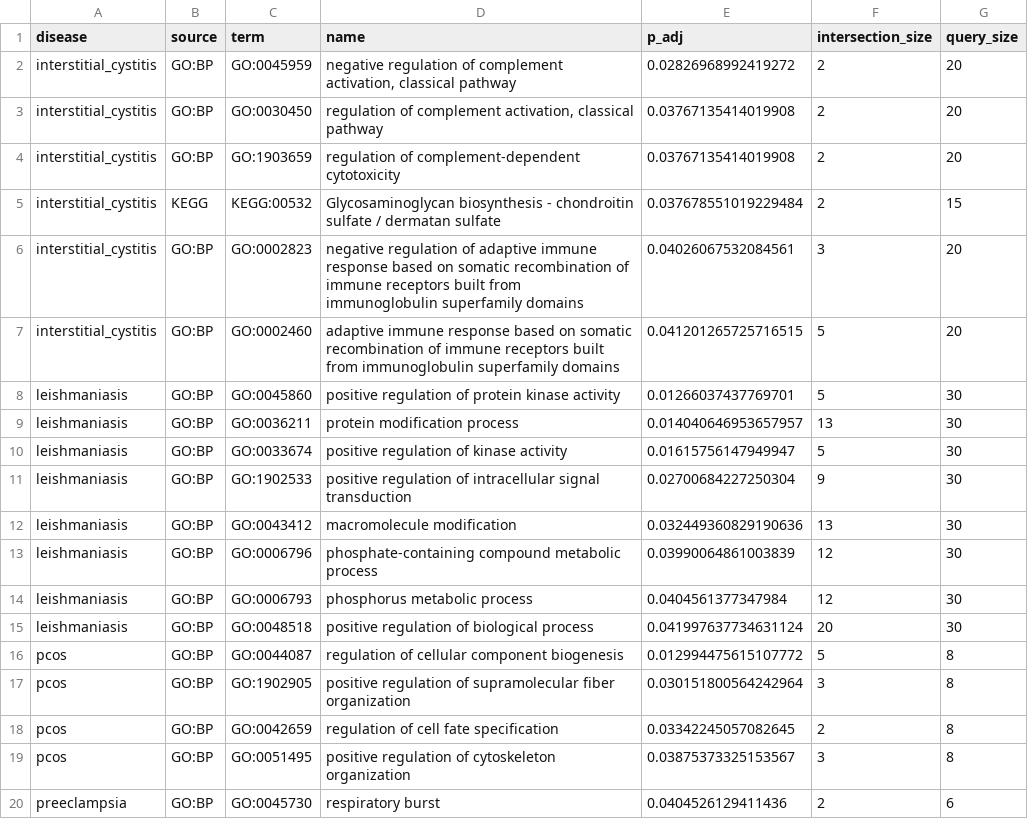
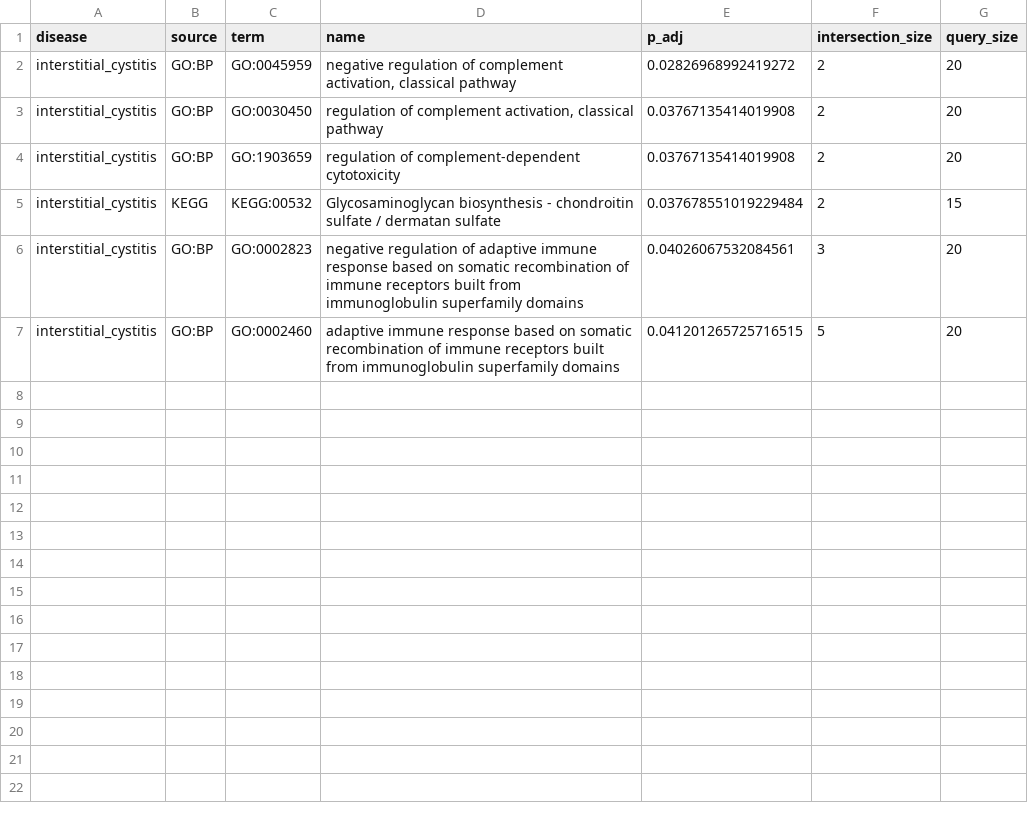
Before and after one commit to uditakankananonononono/mega27-25-biomarkers-underserved-diseases, a CSV file: results/enrichment_gprofiler.csv, drawn as a sheet.

Commit message:
Recount accession manifest after dedup; refresh enrichment

```diff
--- a/results/enrichment_gprofiler.csv
+++ b/results/enrichment_gprofiler.csv
@@ -7,14 +7 @@ interstitial_cystitis,GO:BP,GO:0002823,negative regulation of adaptive immune re
 interstitial_cystitis,GO:BP,GO:0002460,adaptive immune response based on somatic recombination of immune receptors built from immunoglobulin superfamily domains,0.041201265725716515,5,20
-leishmaniasis,GO:BP,GO:0045860,positive regulation of protein kinase activity,0.01266037437769701,5,30
-leishmaniasis,GO:BP,GO:0036211,protein modification process,0.014040646953657957,13,30
-leishmaniasis,GO:BP,GO:0033674,positive regulation of kinase activity,0.01615756147949947,5,30
-leishmaniasis,GO:BP,GO:1902533,positive regulation of intracellular signal transduction,0.02700684227250304,9,30
-leishmaniasis,GO:BP,GO:0043412,macromolecule modification,0.032449360829190636,13,30
-leishmaniasis,GO:BP,GO:0006796,phosphate-containing compound metabolic process,0.03990064861003839,12,30
-leishmaniasis,GO:BP,GO:0006793,phosphorus metabolic process,0.0404561377347984,12,30
-leishmaniasis,GO:BP,GO:0048518,positive regulation of biological process,0.041997637734631124,20,30
-pcos,GO:BP,GO:0044087,regulation of cellular component biogenesis,0.012994475615107772,5,8
-pcos,GO:BP,GO:1902905,positive regulation of supramolecular fiber organization,0.030151800564242964,3,8
-pcos,GO:BP,GO:0042659,regulation of cell fate specification,0.03342245057082645,2,8
-pcos,GO:BP,GO:0051495,positive regulation of cytoskeleton organization,0.03875373325153567,3,8
-preeclampsia,GO:BP,GO:0045730,respiratory burst,0.0404526129411436,2,6
```
Also changed, not shown: results/dataset_manifest.csv.
